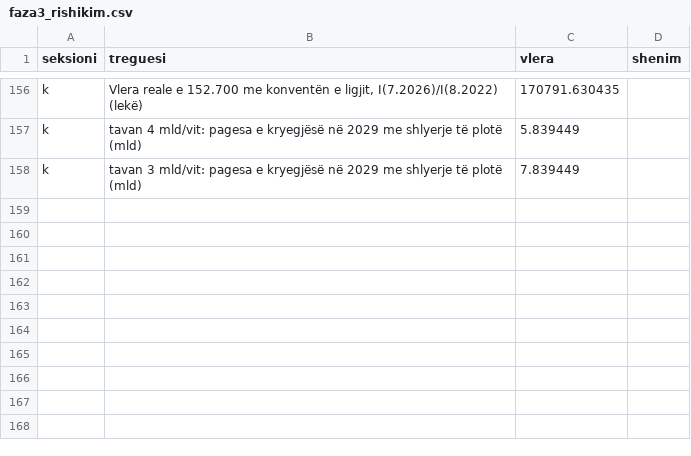
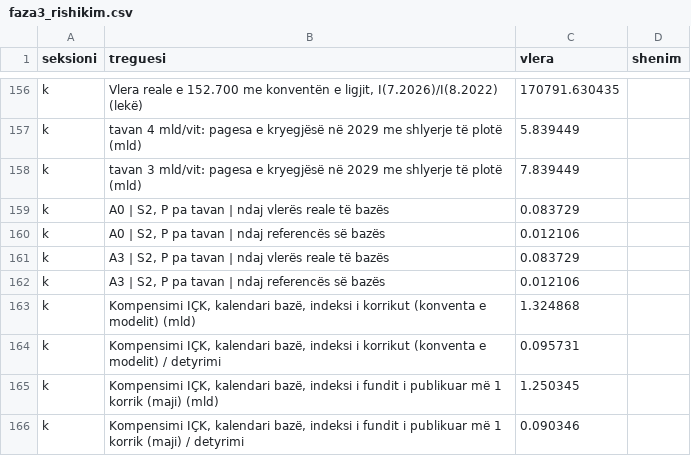
Before and after one commit to endriprifti/pagat-magjistrateve-modeli, a CSV file: faza3_rishikim.csv, drawn as a sheet; only a part is shown, gaps mark what is left out.

```diff
--- a/faza3_rishikim.csv
+++ b/faza3_rishikim.csv
@@ -158 +158,9 @@ k,tavan 4 mld/vit: pagesa e kryegjësë në 2029 me shlyerje të plotë (mld),5.
 k,tavan 3 mld/vit: pagesa e kryegjësë në 2029 me shlyerje të plotë (mld),7.839449,
+k,"A0 | S2, P pa tavan | ndaj vlerës reale të bazës",0.083729,
+k,"A0 | S2, P pa tavan | ndaj referencës së bazës",0.012106,
+k,"A3 | S2, P pa tavan | ndaj vlerës reale të bazës",0.083729,
+k,"A3 | S2, P pa tavan | ndaj referencës së bazës",0.012106,
+k,"Kompensimi IÇK, kalendari bazë, indeksi i korrikut (konventa e modelit) (mld)",1.324868,
+k,"Kompensimi IÇK, kalendari bazë, indeksi i korrikut (konventa e modelit) / detyrimi",0.095731,
+k,"Kompensimi IÇK, kalendari bazë, indeksi i fundit i publikuar më 1 korrik (maji) (mld)",1.250345,
+k,"Kompensimi IÇK, kalendari bazë, indeksi i fundit i publikuar më 1 korrik (maji) / detyrimi",0.090346,
```
Also changed, not shown: faza2c_lp_rezultatet.csv, faza2c_lp_skenaret.csv, 40 other files.
